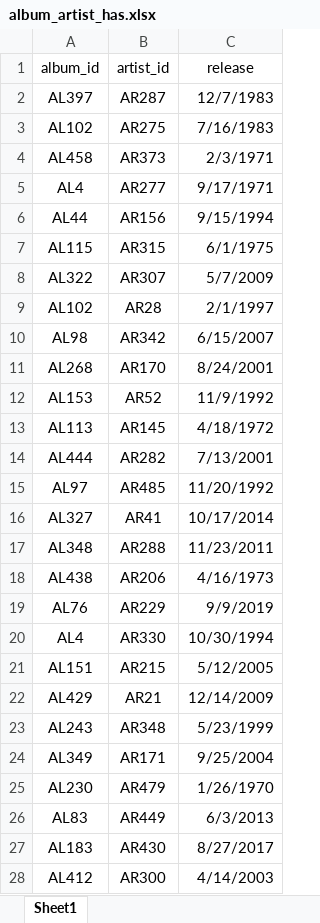
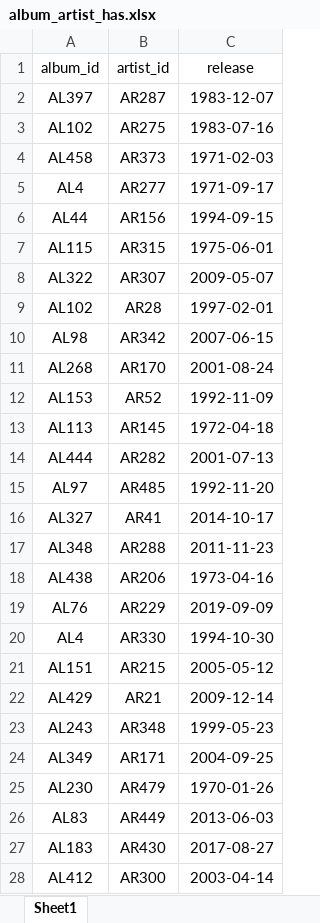
Before and after one commit to xcaliburone/SpotitipV2, an Excel workbook: csv/excel/album_artist_has.xlsx, sheet Sheet1, drawn as a sheet; only a part is shown; values as stored, in another font and other column widths than the file's, no borders; table styles not drawn; the diff covers the shown part only; the diff names each change by its address in the sheet, - before the commit and + after, or states it on an @@ line.

```diff
--- a/csv/excel/album_artist_has.xlsx (sheet Sheet1)
+++ b/csv/excel/album_artist_has.xlsx (sheet Sheet1)
-C2 (release): 12/7/1983
+C2 (release): 1983-12-07
-C3 (release): 7/16/1983
+C3 (release): 1983-07-16
-C4 (release): 2/3/1971
+C4 (release): 1971-02-03
-C5 (release): 9/17/1971
+C5 (release): 1971-09-17
-C6 (release): 9/15/1994
+C6 (release): 1994-09-15
-C7 (release): 6/1/1975
+C7 (release): 1975-06-01
-C8 (release): 5/7/2009
+C8 (release): 2009-05-07
-C9 (release): 2/1/1997
+C9 (release): 1997-02-01
-C10 (release): 6/15/2007
+C10 (release): 2007-06-15
-C11 (release): 8/24/2001
+C11 (release): 2001-08-24
-C12 (release): 11/9/1992
+C12 (release): 1992-11-09
-C13 (release): 4/18/1972
+C13 (release): 1972-04-18
-C14 (release): 7/13/2001
+C14 (release): 2001-07-13
-C15 (release): 11/20/1992
+C15 (release): 1992-11-20
-C16 (release): 10/17/2014
+C16 (release): 2014-10-17
-C17 (release): 11/23/2011
+C17 (release): 2011-11-23
-C18 (release): 4/16/1973
+C18 (release): 1973-04-16
-C19 (release): 9/9/2019
+C19 (release): 2019-09-09
-C20 (release): 10/30/1994
+C20 (release): 1994-10-30
-C21 (release): 5/12/2005
+C21 (release): 2005-05-12
-C22 (release): 12/14/2009
+C22 (release): 2009-12-14
-C23 (release): 5/23/1999
+C23 (release): 1999-05-23
-C24 (release): 9/25/2004
+C24 (release): 2004-09-25
-C25 (release): 1/26/1970
+C25 (release): 1970-01-26
-C26 (release): 6/3/2013
+C26 (release): 2013-06-03
-C27 (release): 8/27/2017
+C27 (release): 2017-08-27
-C28 (release): 4/14/2003
+C28 (release): 2003-04-14
```
Also changed, not shown: 473 edited cells elsewhere in this sheet, csv/excel/user_song_liked.xlsx, 4 other files.
